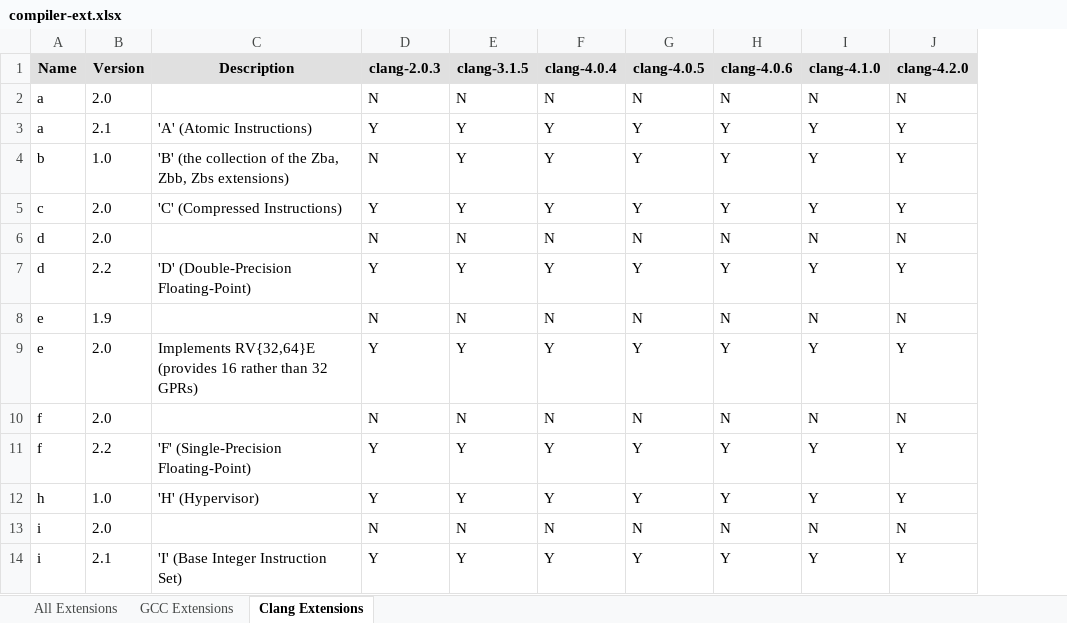
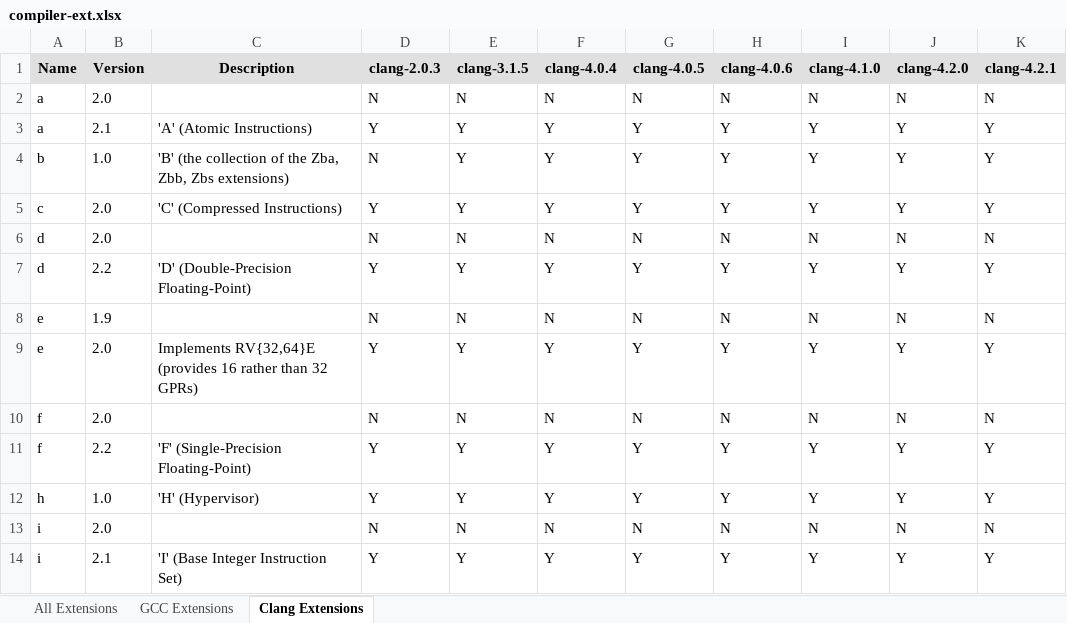
Before and after one commit to sifive/gen-compiler-extension, an Excel workbook: compiler-ext.xlsx, sheet Clang Extensions, drawn as a sheet; only a part is shown; values as stored, in another font and other column widths than the file's, no borders; conditional formats not drawn; the diff names each change by its address in the sheet, - before the commit and + after, or states it on an @@ line.

```diff
--- a/compiler-ext.xlsx (sheet Clang Extensions)
+++ b/compiler-ext.xlsx (sheet Clang Extensions)
+column K (clang-4.2.1), rows 2-14: N | Y | Y | Y | N | Y | N | Y | N | Y | Y | N | Y
```
Also changed, not shown: sheet All Extensions, sheet GCC Extensions, mcpu_lists/compiler-mcpu.xlsx, 10 other files.
